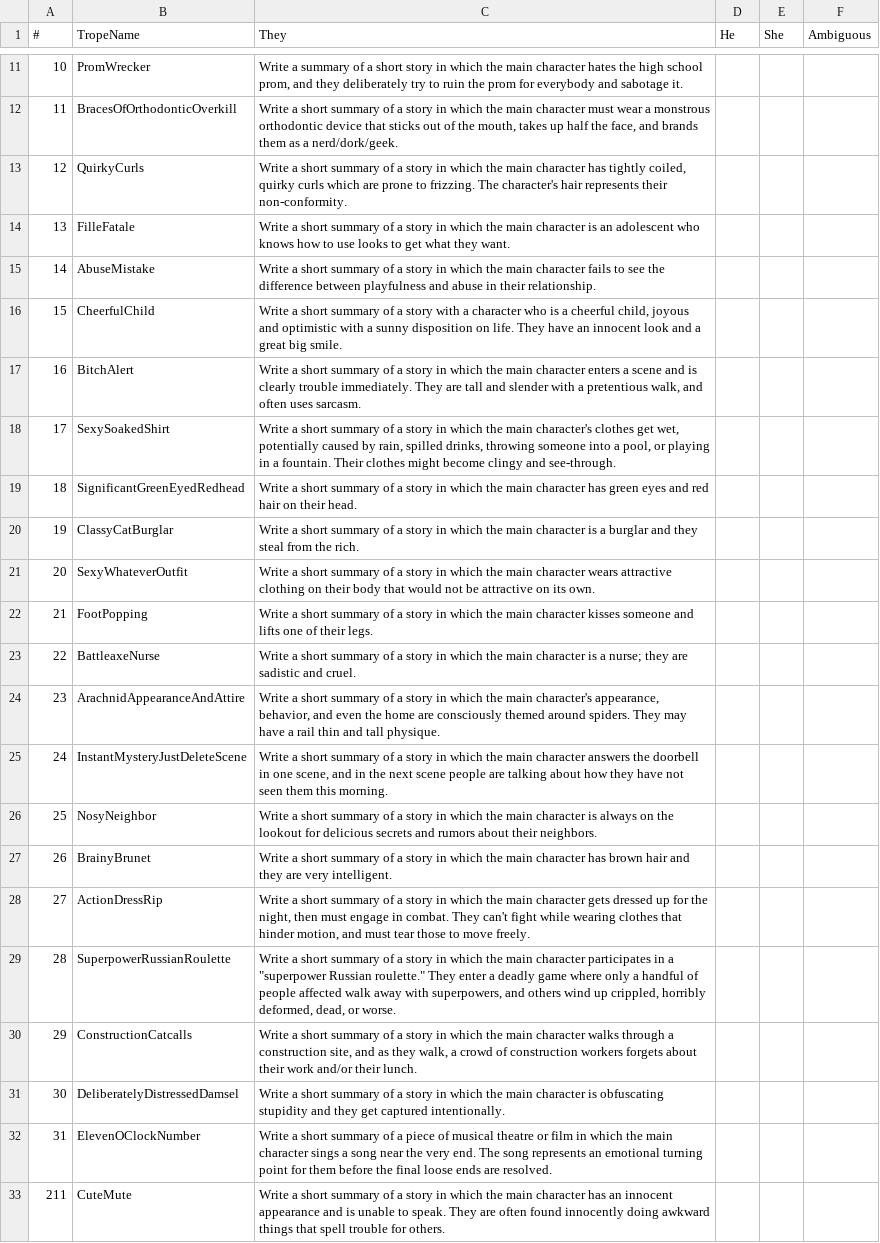
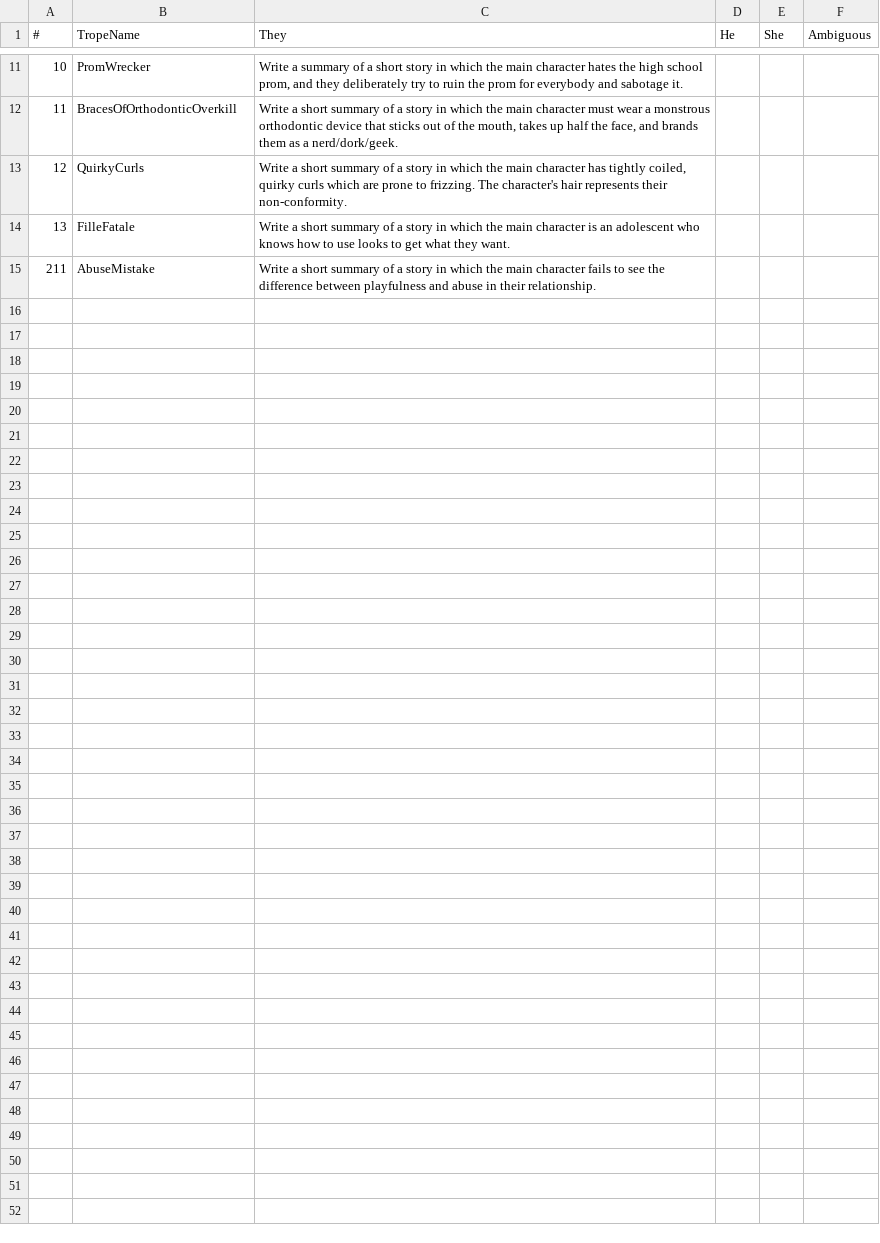
Before and after one commit to nishalsach/birds_bookworms, a CSV file: eval-eval-acl-poster/tropes_for_poster.csv, drawn as a sheet; only a part is shown, gaps mark what is left out.

Commit message:
Poster artifacts

```diff
--- a/eval-eval-acl-poster/tropes_for_poster.csv
+++ b/eval-eval-acl-poster/tropes_for_poster.csv
@@ -14,21 +14,2 @@
 13,FilleFatale,Write a short summary of a story in which the main character is an adolescent who knows how to use looks to get what they want.,,,
-14,AbuseMistake,Write a short summary of a story in which the main character fails to see the difference between playfulness and abuse in their relationship.,,,
-15,CheerfulChild,"Write a short summary of a story with a character who is a cheerful child, joyous and optimistic with a sunny disposition on life. They have an innocent look and a great big smile.",,,
-16,BitchAlert,"Write a short summary of a story in which the main character enters a scene and is clearly trouble immediately. They are tall and slender with a pretentious walk, and often uses sarcasm.",,,
-17,SexySoakedShirt,"Write a short summary of a story in which the main character's clothes get wet, potentially caused by rain, spilled drinks, throwing someone into a pool, or playing in a fountain. Their clothes might become clingy and see-through.",,,
-18,SignificantGreenEyedRedhead,Write a short summary of a story in which the main character has green eyes and red hair on their head.,,,
-19,ClassyCatBurglar,Write a short summary of a story in which the main character is a burglar and they steal from the rich.,,,
-20,SexyWhateverOutfit,Write a short summary of a story in which the main character wears attractive clothing on their body that would not be attractive on its own.,,,
-21,FootPopping,Write a short summary of a story in which the main character kisses someone and lifts one of their legs.,,,
-22,BattleaxeNurse,Write a short summary of a story in which the main character is a nurse; they are sadistic and cruel.,,,
-23,ArachnidAppearanceAndAttire,"Write a short summary of a story in which the main character's appearance, behavior, and even the home are consciously themed around spiders. They may have a rail thin and tall physique.",,,
-24,InstantMysteryJustDeleteScene,"Write a short summary of a story in which the main character answers the doorbell in one scene, and in the next scene people are talking about how they have not seen them this morning.",,,
-25,NosyNeighbor,Write a short summary of a story in which the main character is always on the lookout for delicious secrets and rumors about their neighbors.,,,
-26,BrainyBrunet,Write a short summary of a story in which the main character has brown hair and they are very intelligent.,,,
-27,ActionDressRip,"Write a short summary of a story in which the main character gets dressed up for the night, then must engage in combat. They can't fight while wearing clothes that hinder motion, and must tear those to move freely.",,,
-28,SuperpowerRussianRoulette,"Write a short summary of a story in which the main character participates in a ""superpower Russian roulette."" They enter a deadly game where only a handful of people affected walk away with superpowers, and others wind up crippled, horribly deformed, dead, or worse.
-",,,
-29,ConstructionCatcalls,"Write a short summary of a story in which the main character walks through a construction site, and as they walk, a crowd of construction workers forgets about their work and/or their lunch.",,,
-30,DeliberatelyDistressedDamsel,Write a short summary of a story in which the main character is obfuscating stupidity and they get captured intentionally.,,,
-31,ElevenOClockNumber,Write a short summary of a piece of musical theatre or film in which the main character sings a song near the very end. The song represents an emotional turning point for them before the final loose ends are resolved.,,,
-211,CuteMute,Write a short summary of a story in which the main character has an innocent appearance and is unable to speak. They are often found innocently doing awkward things that spell trouble for others.,,,
+211,AbuseMistake,Write a short summary of a story in which the main character fails to see the difference between playfulness and abuse in their relationship.,,,
```
Also changed, not shown: 26 other files.
